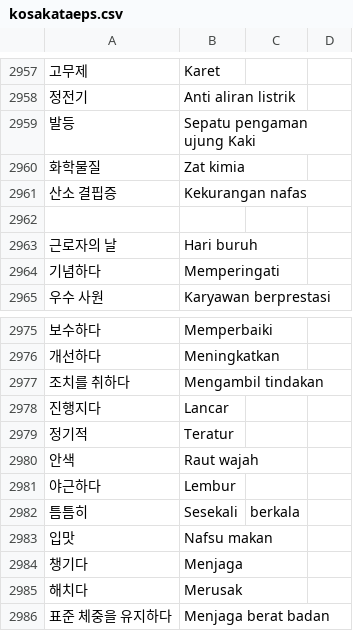
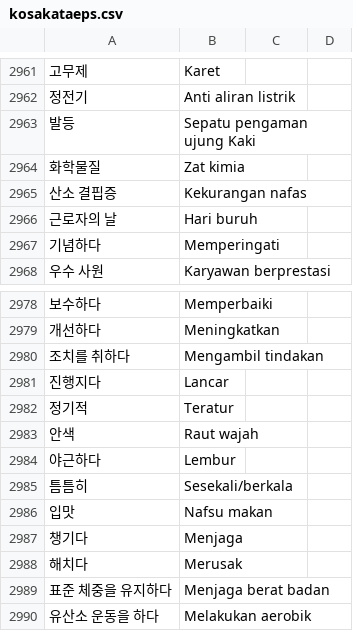
Before and after one commit to ulilyusuf/quiz, a CSV file: kosakataeps.csv, drawn as a sheet; only a part is shown, gaps mark what is left out; the shorter side is filled out with more unchanged rows; the diff covers the shown part only.

```diff
--- a/kosakataeps.csv
+++ b/kosakataeps.csv
@@ -2961,3 +2965,2 @@
 산소 결핍증,Kekurangan nafas
-,
 근로자의 날,Hari buruh
@@ -2981,3 +2984,3 @@
 야근하다,Lembur
-틈틈히,Sesekali, berkala
+틈틈히,Sesekali/berkala
 입맛,Nafsu makan
```
Also changed, not shown: 5 added rows, 1 removed row and 11 edited cells elsewhere in this file.
